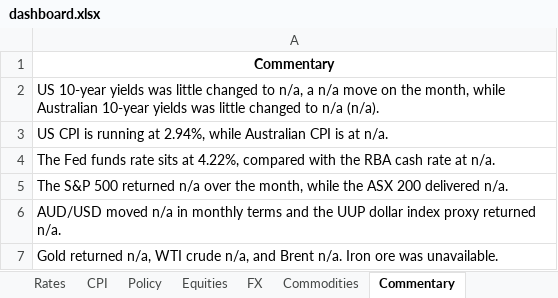
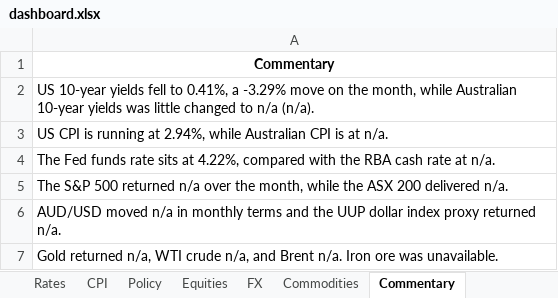
Before and after one commit to Aardvark2026/Monthly-Commentary, an Excel workbook: reports/2025-09/dashboard.xlsx, sheet Commentary, drawn as a sheet; values as stored, in another font and other column widths than the file's, no borders; the diff names each change by its address in the sheet, - before the commit and + after, or states it on an @@ line.

```diff
--- a/reports/2025-09/dashboard.xlsx (sheet Commentary)
+++ b/reports/2025-09/dashboard.xlsx (sheet Commentary)
-A2: …10-year yields was little changed to n/a, a n/a move on…
+A2: …10-year yields fell to 0.41%, a -3.29% move on…
```
Also changed, not shown: sheet Rates, sheet Policy, sheet CPI, 13 other files.
